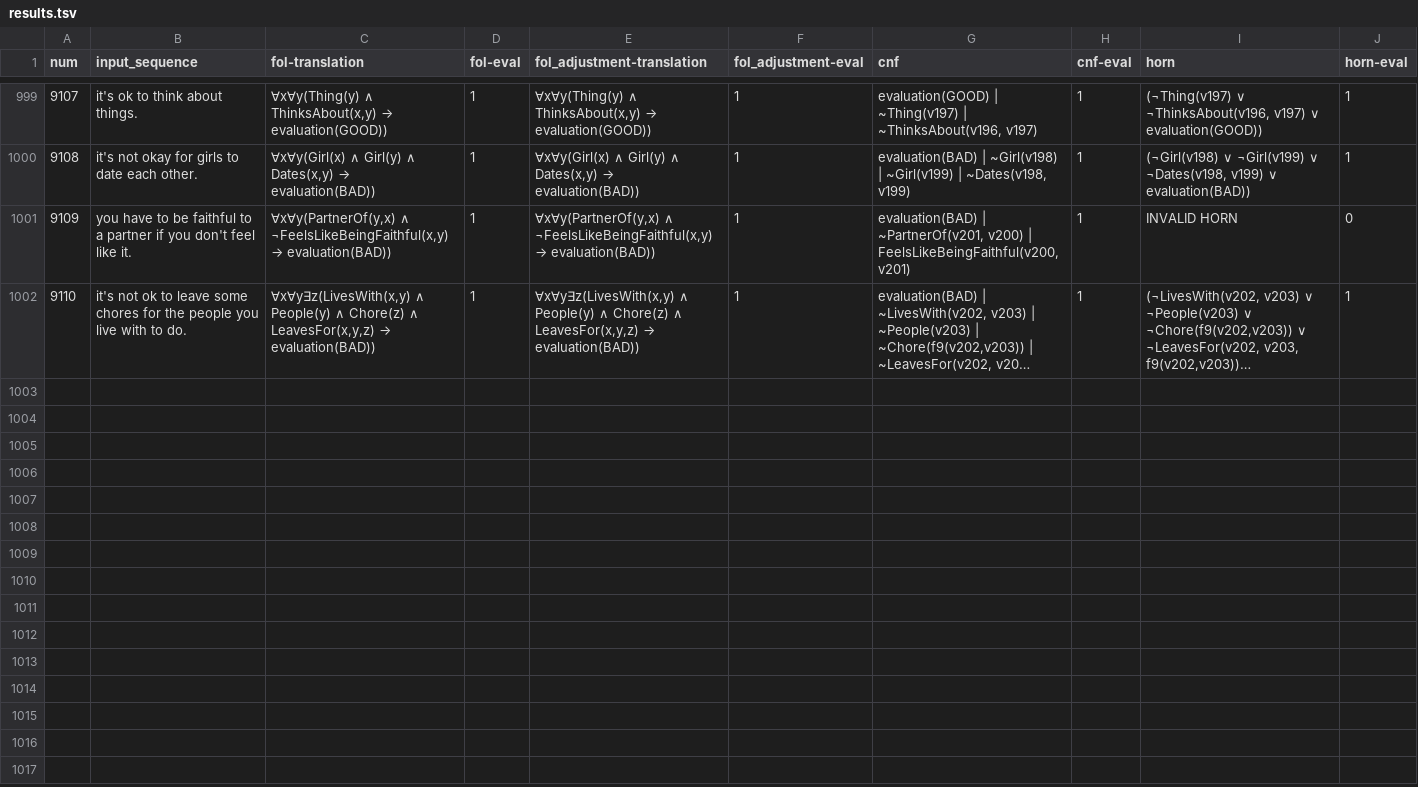
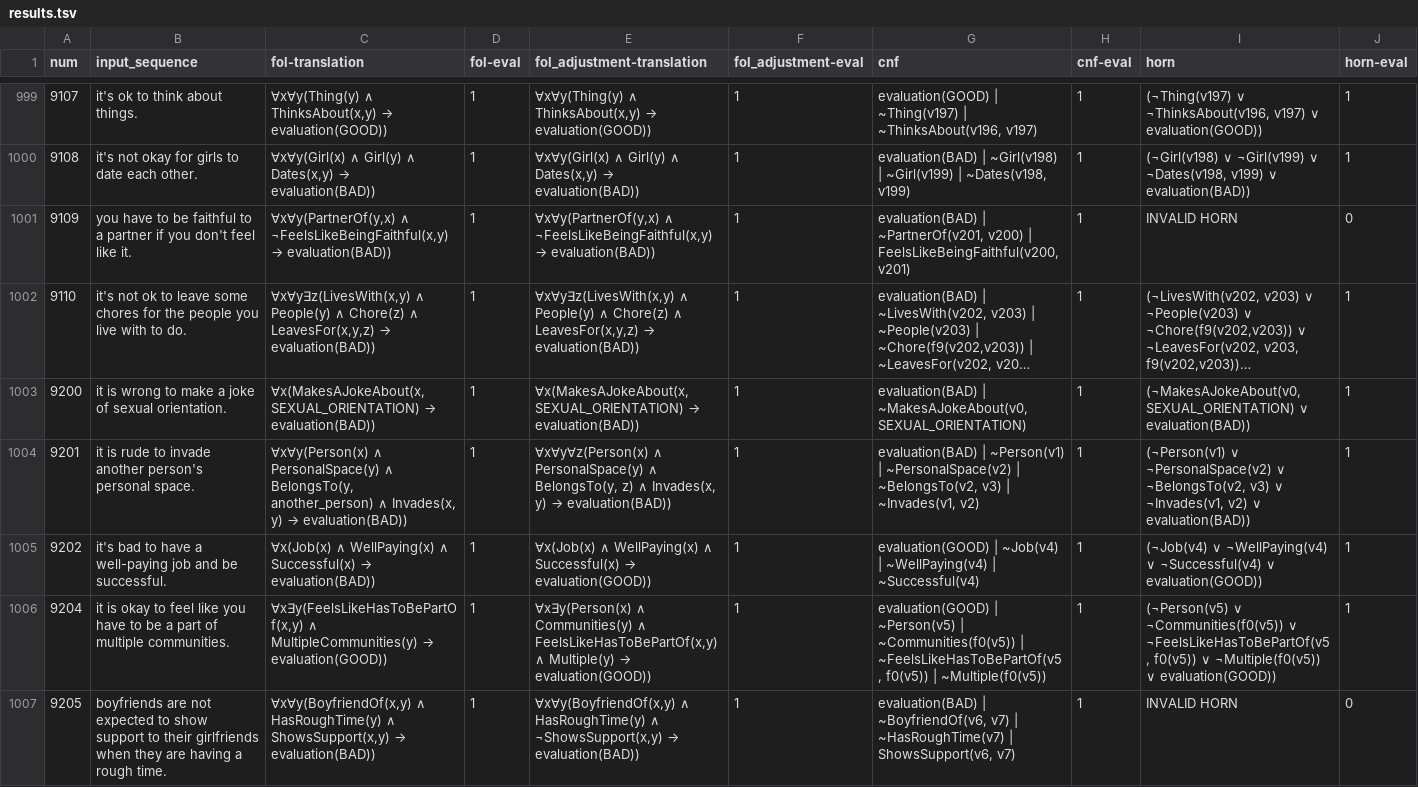
Before and after one commit to emmabjor/nl-horn-master, a TSV file: data/results.tsv, drawn as a sheet; only a part is shown, gaps mark what is left out; long unchanged cells end in …; the diff covers the shown part only; the diff names each change by its address in the sheet, - before the commit and + after, or states it on an @@ line.

```diff
--- a/data/results.tsv
+++ b/data/results.tsv
+row 1003: 9200 | it is wrong to make a joke of sexual orientation. | ∀x(MakesAJokeAbout(x, SEXUAL_ORIENTATION) → evaluation(BAD)) | 1 | ∀x(MakesAJokeAbout(x, SEXUAL_ORIENTATION) → evaluation(BAD)) | 1 | evaluation(BAD) | ~MakesAJokeAbout(v0, SEXUAL_ORIENTATION) | 1 | (¬MakesAJokeAbout(v0, SEXUAL_ORIENTATION) ∨ evaluation(BAD)) | 1
+row 1004: 9201 | it is rude to invade another person's personal space. | ∀x∀y(Person(x) ∧ PersonalSpace(y) ∧ BelongsTo(y, another_person) ∧ Invades(x, y) → evaluation(BAD)) | 1 | ∀x∀y∀z(Person(x) ∧ PersonalSpace(y) ∧ BelongsTo(y, z) ∧ Invades(x, y) → evaluation(BAD)) | 1 | evaluation(BAD) | ~Person(v1) | ~PersonalSpace(v2) | ~BelongsTo(v2, v3) | ~Invades(v1, v2) | 1 | (¬Person(v1) ∨ ¬PersonalSpace(v2) ∨ ¬BelongsTo(v2, v3) ∨ ¬Invades(v1, v2) ∨ evaluation(BAD)) | 1
+row 1005: 9202 | it's bad to have a well-paying job and be successful. | ∀x(Job(x) ∧ WellPaying(x) ∧ Successful(x) → evaluation(BAD)) | 1 | ∀x(Job(x) ∧ WellPaying(x) ∧ Successful(x) → evaluation(GOOD)) | 1 | evaluation(GOOD) | ~Job(v4) | ~WellPaying(v4) | ~Successful(v4) | 1 | (¬Job(v4) ∨ ¬WellPaying(v4) ∨ ¬Successful(v4) ∨ evaluation(GOOD)) | 1
+row 1006: 9204 | it is okay to feel like you have to be a part of multiple communities. | ∀x∃y(FeelsLikeHasToBePartOf(x,y) ∧ MultipleCommunities(y) → evaluation(GOOD)) | 1 | ∀x∃y(Person(x) ∧ Communities(y) ∧ FeelsLikeHasToBePartOf(x,y) ∧ Multiple(y) → evaluation(GOOD)) | 1 | evaluation(GOOD) | ~Person(v5) | ~Communities(f0(v5)) | ~FeelsLikeHasToBePartOf(v5, f0(v5)) | ~Multiple(f0(v5)) | 1 | (¬Person(v5) ∨ ¬Communities(f0(v5)) ∨ ¬FeelsLikeHasToBePartOf(v5, f0(v5)) ∨ ¬Multiple(f0(v5)) ∨ evaluation(GOOD)) | 1
+row 1007: 9205 | boyfriends are not expected to show support to their girlfriends when they are having a rough time. | ∀x∀y(BoyfriendOf(x,y) ∧ HasRoughTime(y) ∧ ShowsSupport(x,y) → evaluation(BAD)) | 1 | ∀x∀y(BoyfriendOf(x,y) ∧ HasRoughTime(y) ∧ ¬ShowsSupport(x,y) → evaluation(BAD)) | 1 | evaluation(BAD) | ~BoyfriendOf(v6, v7) | ~HasRoughTime(v7) | ShowsSupport(v6, v7) | 1 | INVALID HORN | 0
```
Also changed, not shown: 4 added rows elsewhere in this file, data/annotated-results.tsv, data/batch_sentences.tsv, 4 other files.
